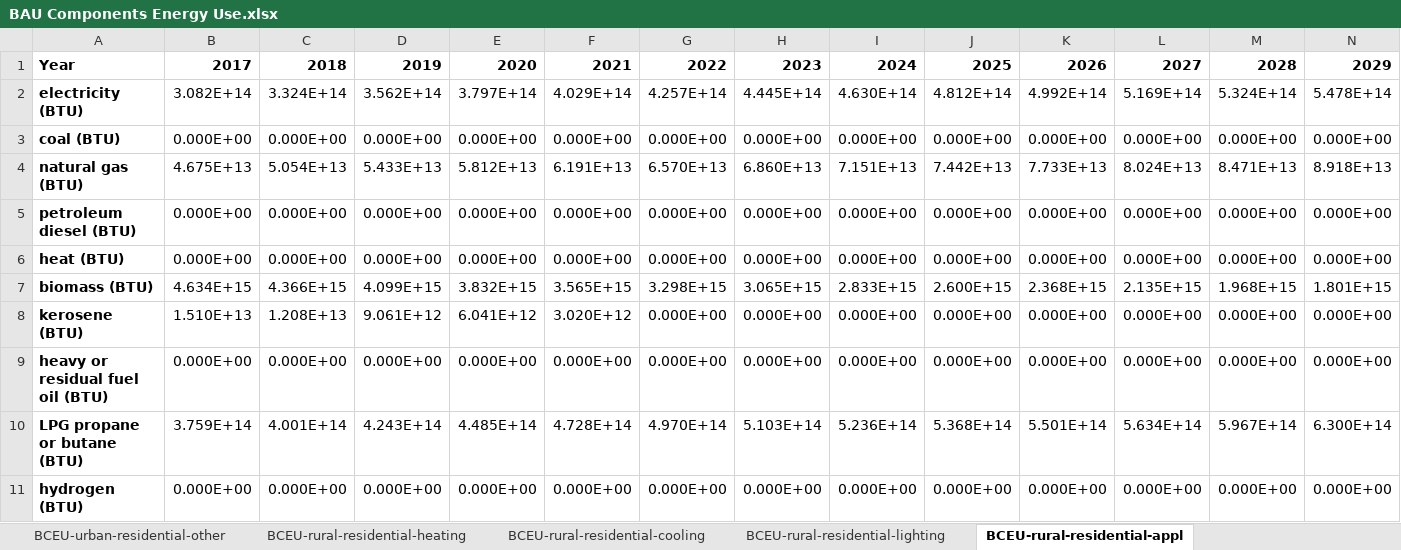
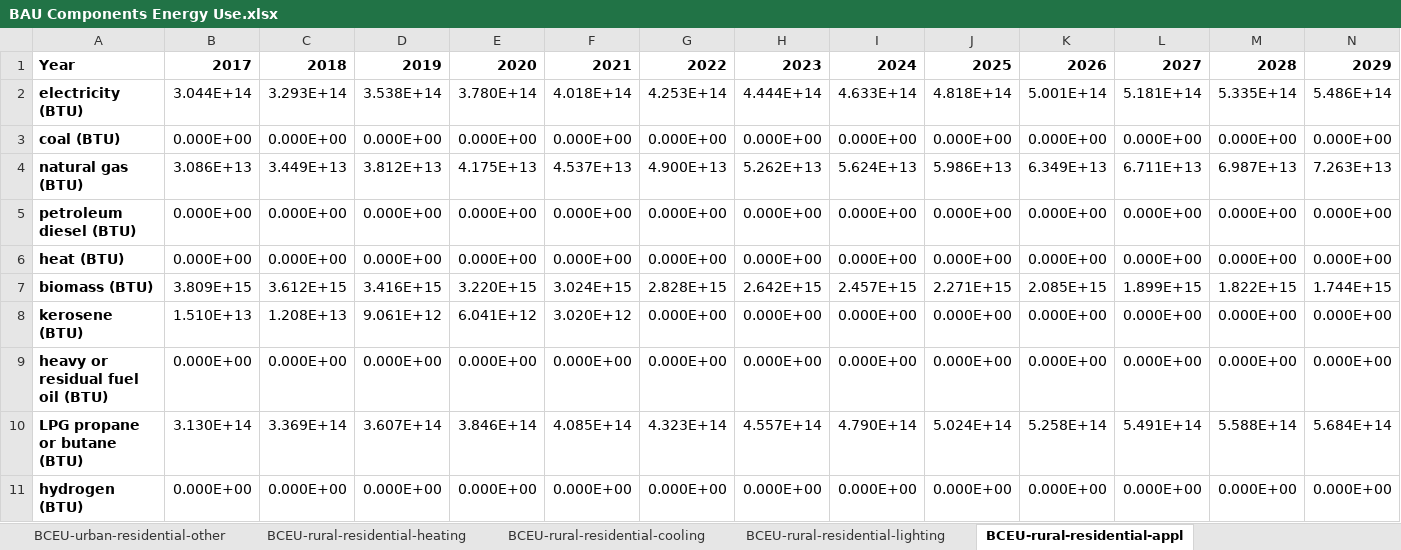
Before and after one commit to EnergyInnovation/eps-india, an Excel workbook: InputData/bldgs/BCEU/BAU Components Energy Use.xlsx, sheet BCEU-rural-residential-appl, drawn as a sheet; only a part is shown; values as stored, in another font and other column widths than the file's, no borders; removed rows and columns are numbered as before the commit, all else as after; rows hold the shown columns only; the diff names each change by its address in the sheet, - before the commit and + after, or states it on an @@ line.

Commit message:
Edits to use GAINS for some biomass and coal use in BCEU

```diff
--- a/InputData/bldgs/BCEU/BAU Components Energy Use.xlsx (sheet BCEU-rural-residential-appl)
+++ b/InputData/bldgs/BCEU/BAU Components Energy Use.xlsx (sheet BCEU-rural-residential-appl)
-row 2: electricity (BTU) | 3.082E+14 | 3.324E+14 | 3.562E+14 | 3.797E+14 | 4.029E+14 | 4.257E+14 | 4.445E+14 | 4.630E+14 | 4.812E+14 | 4.992E+14 | 5.169E+14 | 5.324E+14 | 5.478E+14
+row 2: electricity (BTU) | 3.044E+14 | 3.293E+14 | 3.538E+14 | 3.780E+14 | 4.018E+14 | 4.253E+14 | 4.444E+14 | 4.633E+14 | 4.818E+14 | 5.001E+14 | 5.181E+14 | 5.335E+14 | 5.486E+14
-row 4: natural gas (BTU) | 4.675E+13 | 5.054E+13 | 5.433E+13 | 5.812E+13 | 6.191E+13 | 6.570E+13 | 6.860E+13 | 7.151E+13 | 7.442E+13 | 7.733E+13 | 8.024E+13 | 8.471E+13 | 8.918E+13
+row 4: natural gas (BTU) | 3.086E+13 | 3.449E+13 | 3.812E+13 | 4.175E+13 | 4.537E+13 | 4.900E+13 | 5.262E+13 | 5.624E+13 | 5.986E+13 | 6.349E+13 | 6.711E+13 | 6.987E+13 | 7.263E+13
-row 7: biomass (BTU) | 4.634E+15 | 4.366E+15 | 4.099E+15 | 3.832E+15 | 3.565E+15 | 3.298E+15 | 3.065E+15 | 2.833E+15 | 2.600E+15 | 2.368E+15 | 2.135E+15 | 1.968E+15 | 1.801E+15
+row 7: biomass (BTU) | 3.809E+15 | 3.612E+15 | 3.416E+15 | 3.220E+15 | 3.024E+15 | 2.828E+15 | 2.642E+15 | 2.457E+15 | 2.271E+15 | 2.085E+15 | 1.899E+15 | 1.822E+15 | 1.744E+15
-row 10: LPG propane or butane (BTU) | 3.759E+14 | 4.001E+14 | 4.243E+14 | 4.485E+14 | 4.728E+14 | 4.970E+14 | 5.103E+14 | 5.236E+14 | 5.368E+14 | 5.501E+14 | 5.634E+14 | 5.967E+14 | 6.300E+14
+row 10: LPG propane or butane (BTU) | 3.130E+14 | 3.369E+14 | 3.607E+14 | 3.846E+14 | 4.085E+14 | 4.323E+14 | 4.557E+14 | 4.790E+14 | 5.024E+14 | 5.258E+14 | 5.491E+14 | 5.588E+14 | 5.684E+14
```
Also changed, not shown: sheet Calculations, sheet IESS Demand, sheet BCEU-urban-residential-appl, sheet BCEU-commercial-heating, sheet BCEU-rural-residential-heating, sheet Summed Activity Data, 9 more sheets, other sheet tabs, 12 other files.
